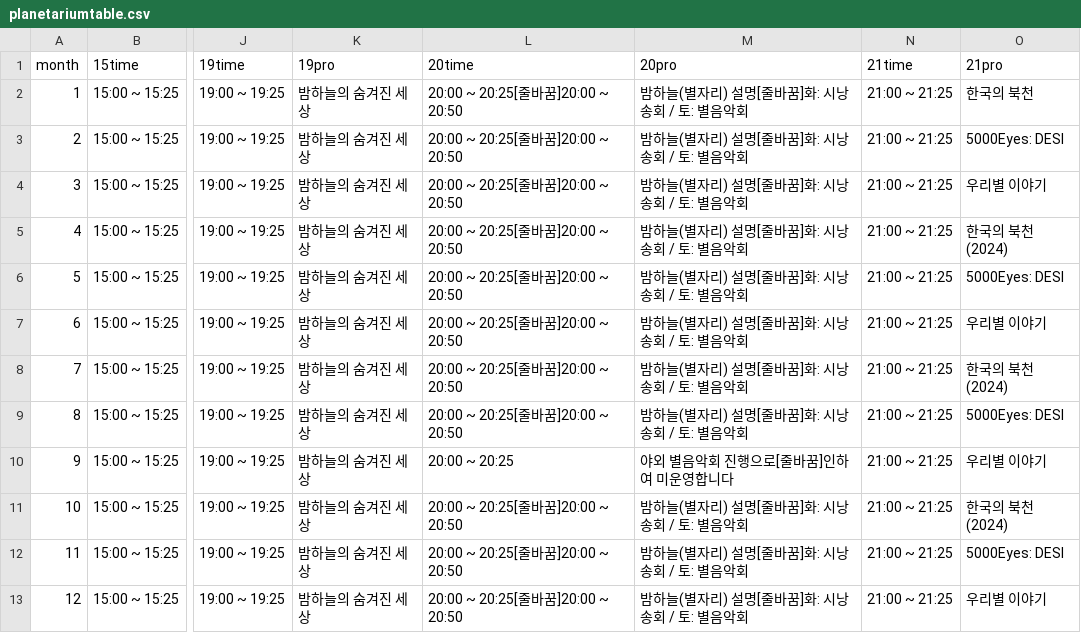
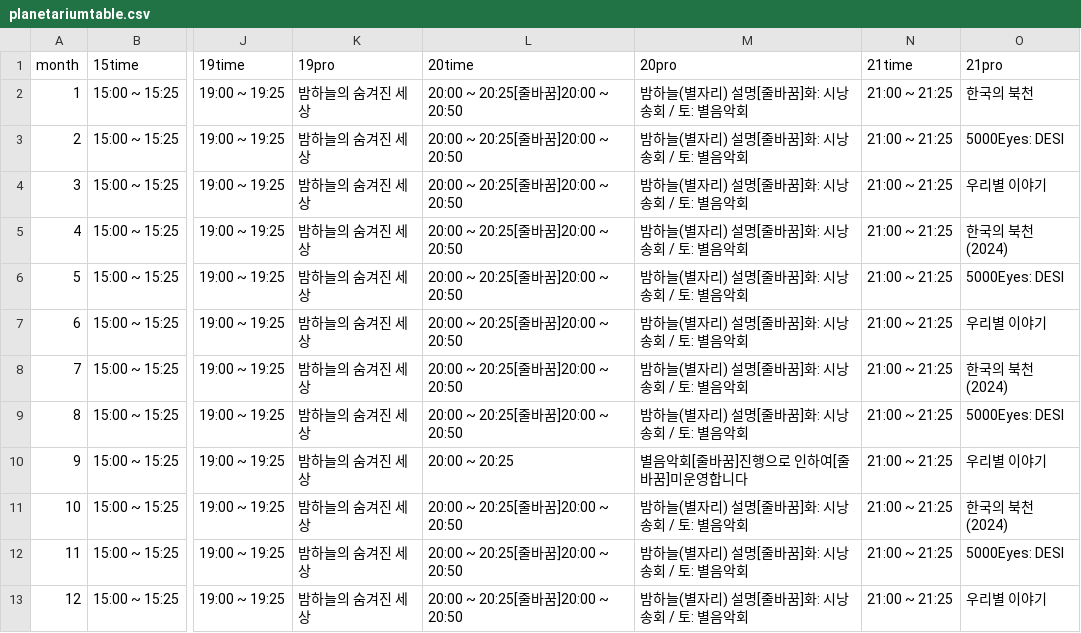
Before and after one commit to starburstgalaxy00/starburstgalaxy00.github.io, a CSV file: data/planetariumtable.csv, drawn as a sheet; only a part is shown, gaps mark what is left out; the diff names each change by its address in the sheet, - before the commit and + after, or states it on an @@ line.

Commit message:
Update planetariumtable.csv

```diff
--- a/data/planetariumtable.csv
+++ b/data/planetariumtable.csv
-M10 (20pro): 야외 별음악회 진행으로[줄바꿈]인하여 미운영합니다
+M10 (20pro): 별음악회[줄바꿈]진행으로 인하여[줄바꿈]미운영합니다
```
